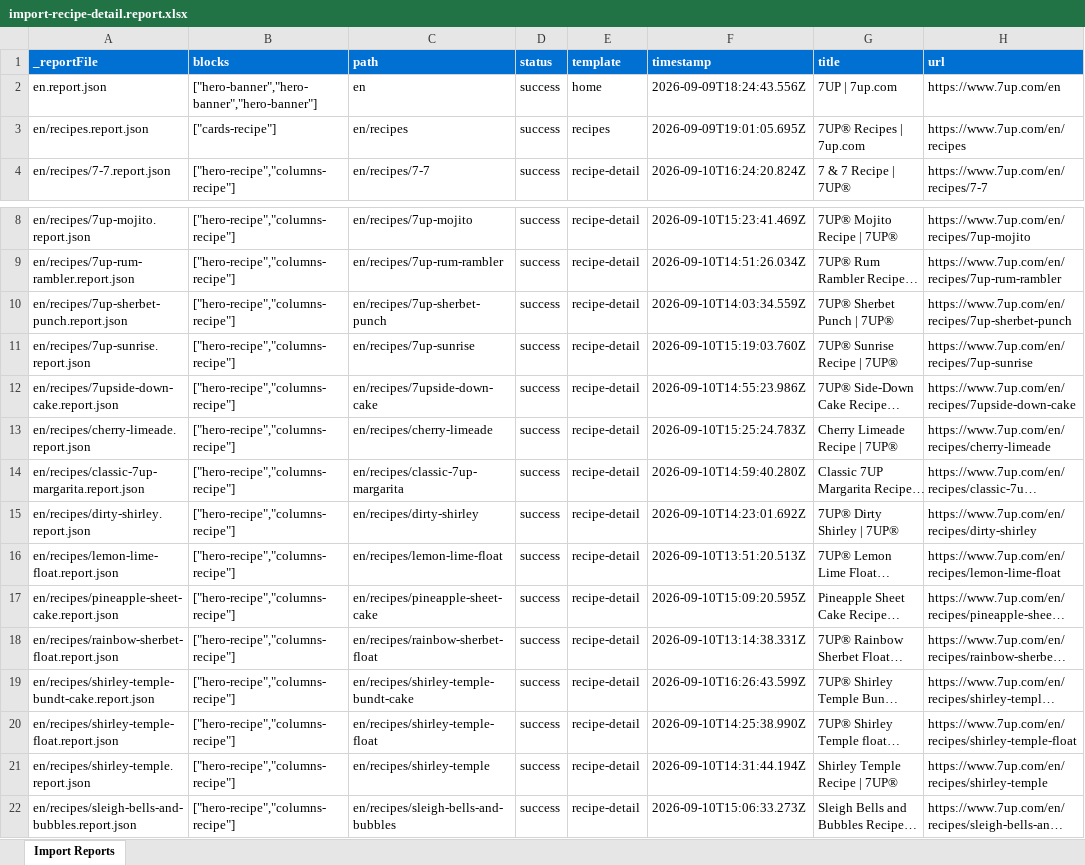
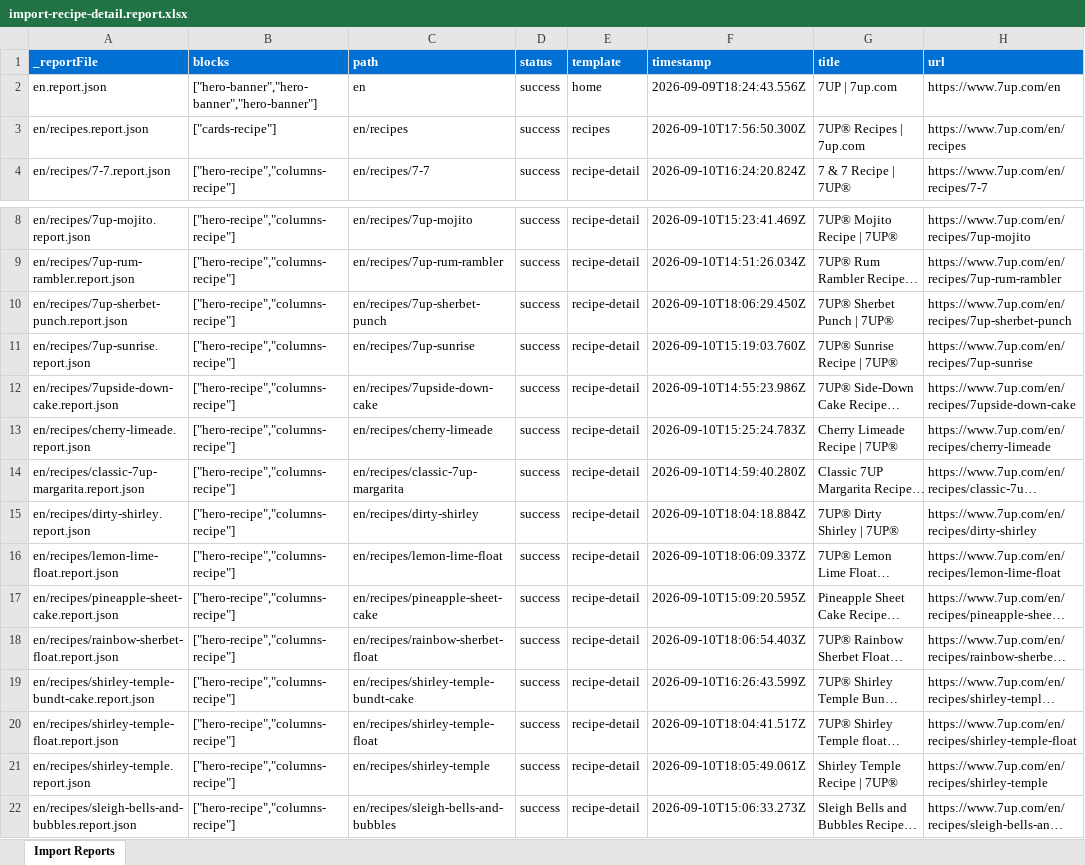
Before and after one commit to swetabar/7up-migration-demo, an Excel workbook: tools/importer/reports/import-recipe-detail.report.xlsx, sheet Import Reports, drawn as a sheet; only a part is shown, gaps mark what is left out; long unchanged cells end in …; values as stored, in another font and other column widths than the file's, no borders; the diff names each change by its address in the sheet, - before the commit and + after, or states it on an @@ line.

Commit message:
Update importer
Automated migration updates generated by Experience Modernization Agent.

Changed files (13):
- tools/importer/import-recipes.bundle.js
- tools/importer/parsers/cards-recipe.js
- tools/importer/reports/en/recipes.report.json
- tools/importer/reports/en/recipes/7up-sherbet-punch.report.json
- tools/importer/reports/en/recipes/dirty-shirley.report.json
- tools/importer/reports/en/recipes/lemon-lime-float.report.json
- tools/importer/reports/en/recipes/rainbow-sherbet-float.report.json
- tools/importer/reports/en/recipes/shirley-temple-float.report.json
- tools/importer/reports/en/recipes/shirley-temple.report.json
- tools/importer/reports/import-recipe-detail.report.xlsx
- tools/importer/reports/import-recipes.report.xlsx
- tools/importer/urls-recipes-single.txt
- tools/importer/urls-single.txt

```diff
--- a/tools/importer/reports/import-recipe-detail.report.xlsx (sheet Import Reports)
+++ b/tools/importer/reports/import-recipe-detail.report.xlsx (sheet Import Reports)
-F3 (timestamp): 2026-09-09T19:01:05.695Z
+F3 (timestamp): 2026-09-10T17:56:50.300Z
-F10 (timestamp): 2026-09-10T14:03:34.559Z
+F10 (timestamp): 2026-09-10T18:06:29.450Z
-F15 (timestamp): 2026-09-10T14:23:01.692Z
+F15 (timestamp): 2026-09-10T18:04:18.884Z
-F16 (timestamp): 2026-09-10T13:51:20.513Z
+F16 (timestamp): 2026-09-10T18:06:09.337Z
-F18 (timestamp): 2026-09-10T13:14:38.331Z
+F18 (timestamp): 2026-09-10T18:06:54.403Z
-F20 (timestamp): 2026-09-10T14:25:38.990Z
+F20 (timestamp): 2026-09-10T18:04:41.517Z
-F21 (timestamp): 2026-09-10T14:31:44.194Z
+F21 (timestamp): 2026-09-10T18:05:49.061Z
```
Also changed, not shown: tools/importer/reports/import-recipes.report.xlsx, 11 other files.
